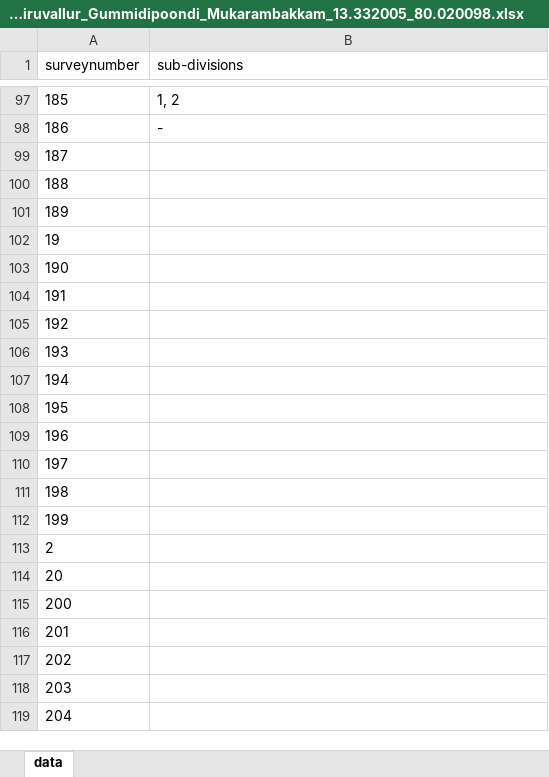
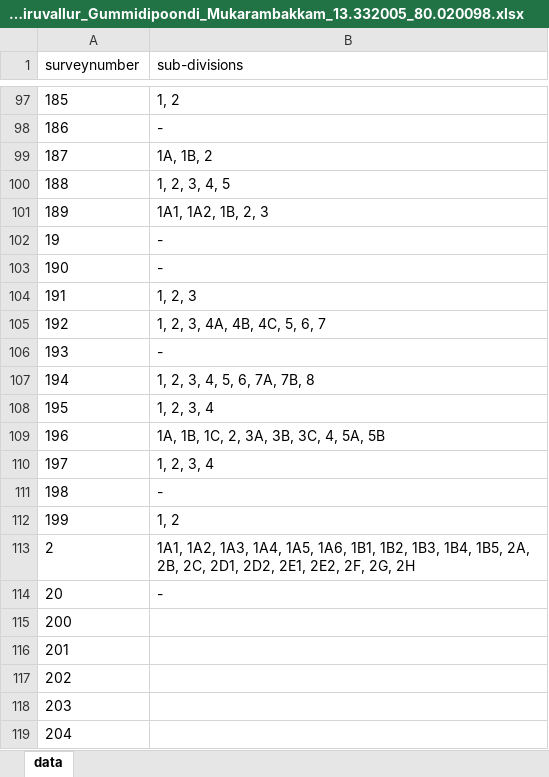
Before and after one commit to sivaramanRW/scraper-glv, an Excel workbook: out/Village_map_of_Tiruvallur_Gummidipoondi_Mukarambakkam_13.332005_80.020098.xlsx, sheet data, drawn as a sheet; only a part is shown, gaps mark what is left out; values as stored, in another font and other column widths than the file's, no borders; the diff names each change by its address in the sheet, - before the commit and + after, or states it on an @@ line.

Commit message:
progress: 32 village workbooks (rw-rtx-3070 2026-10-09T15:40:00Z)

```diff
--- a/out/Village_map_of_Tiruvallur_Gummidipoondi_Mukarambakkam_13.332005_80.020098.xlsx (sheet data)
+++ b/out/Village_map_of_Tiruvallur_Gummidipoondi_Mukarambakkam_13.332005_80.020098.xlsx (sheet data)
-B99 (sub-divisions): (empty)
+B99 (sub-divisions): 1A, 1B, 2
-B100 (sub-divisions): (empty)
+B100 (sub-divisions): 1, 2, 3, 4, 5
-B101 (sub-divisions): (empty)
+B101 (sub-divisions): 1A1, 1A2, 1B, 2, 3
-B102:B103 (sub-divisions): (empty)
+B102:B103 (sub-divisions): -
-B104 (sub-divisions): (empty)
+B104 (sub-divisions): 1, 2, 3
-B105 (sub-divisions): (empty)
+B105 (sub-divisions): 1, 2, 3, 4A, 4B, 4C, 5, 6, 7
-B106 (sub-divisions): (empty)
+B106 (sub-divisions): -
-B107 (sub-divisions): (empty)
+B107 (sub-divisions): 1, 2, 3, 4, 5, 6, 7A, 7B, 8
-B108 (sub-divisions): (empty)
+B108 (sub-divisions): 1, 2, 3, 4
-B109 (sub-divisions): (empty)
+B109 (sub-divisions): 1A, 1B, 1C, 2, 3A, 3B, 3C, 4, 5A, 5B
-B110 (sub-divisions): (empty)
+B110 (sub-divisions): 1, 2, 3, 4
-B111 (sub-divisions): (empty)
+B111 (sub-divisions): -
-B112 (sub-divisions): (empty)
+B112 (sub-divisions): 1, 2
-B113 (sub-divisions): (empty)
+B113 (sub-divisions): 1A1, 1A2, 1A3, 1A4, 1A5, 1A6, 1B1, 1B2, 1B3, 1B4, 1B5, 2A, 2B, 2C, 2D1, 2D2, 2E1, 2E2, 2F, 2G, 2H
-B114 (sub-divisions): (empty)
+B114 (sub-divisions): -
```
Also changed, not shown: out/Village_map_of_Tiruvallur_Gummidipoondi_Arikathurai_13.34632_80.126.xlsx.
